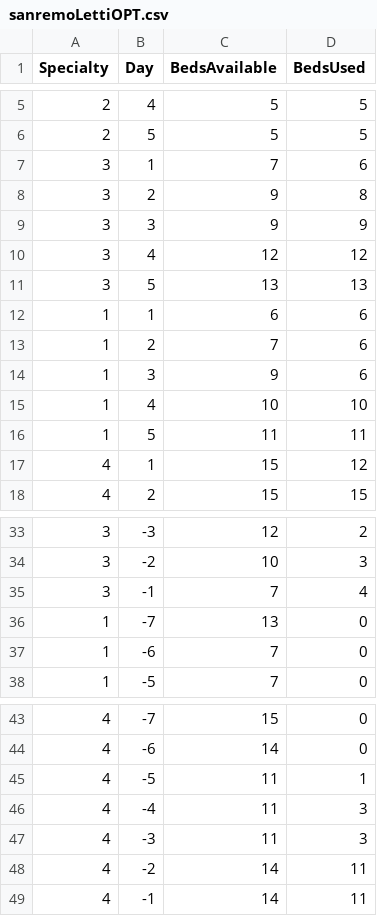
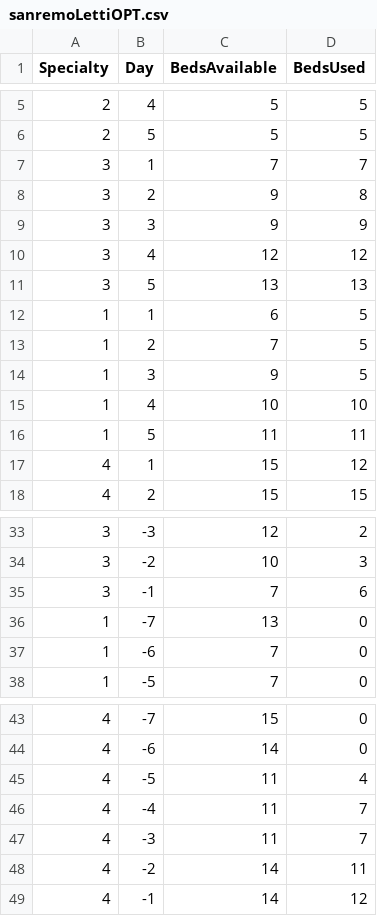
Before and after one commit to mosenco/WebApp, a CSV file: visualization/dati/sanremoLettiOPT.csv, drawn as a sheet; only a part is shown, gaps mark what is left out.

```diff
--- a/visualization/dati/sanremoLettiOPT.csv
+++ b/visualization/dati/sanremoLettiOPT.csv
@@ -6,3 +6,3 @@ Specialty,Day,BedsAvailable,BedsUsed
 2,5,5,5
-3,1,7,6
+3,1,7,7
 3,2,9,8
@@ -11,5 +11,5 @@ Specialty,Day,BedsAvailable,BedsUsed
 3,5,13,13
-1,1,6,6
-1,2,7,6
-1,3,9,6
+1,1,6,5
+1,2,7,5
+1,3,9,5
 1,4,10,10
@@ -34,3 +34,3 @@ Specialty,Day,BedsAvailable,BedsUsed
 3,-2,10,3
-3,-1,7,4
+3,-1,7,6
 1,-7,13,0
@@ -44,6 +44,6 @@ Specialty,Day,BedsAvailable,BedsUsed
 4,-6,14,0
-4,-5,11,1
-4,-4,11,3
-4,-3,11,3
+4,-5,11,4
+4,-4,11,7
+4,-3,11,7
 4,-2,14,11
-4,-1,14,11
+4,-1,14,12
```
Also changed, not shown: visualization/dati/bordigheraOPT.csv, visualization/dati/sanremoOPT.csv, 7 other files.
